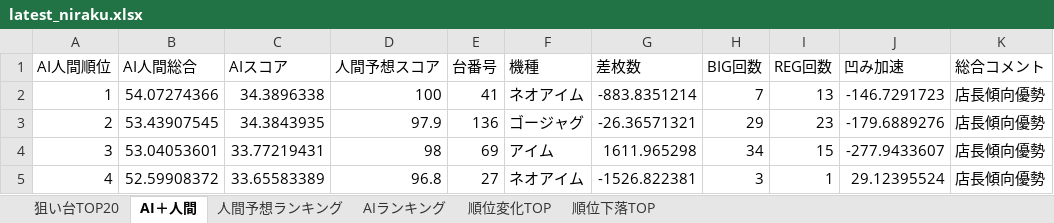
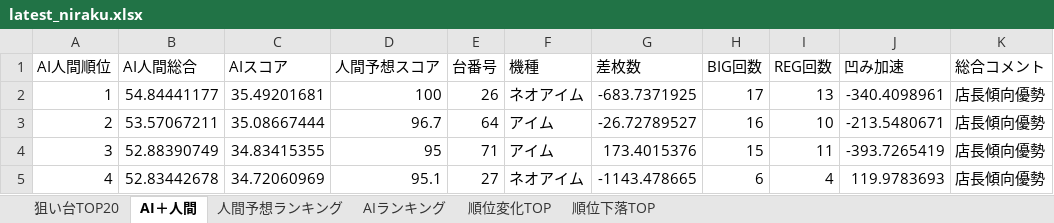
Before and after one commit to yuki061563-debug/juggler-assistant, an Excel workbook: latest_niraku.xlsx, sheet AI＋人間, drawn as a sheet; only a part is shown; values as stored, in another font and other column widths than the file's, no borders; the diff covers the shown part only; the diff names each change by its address in the sheet, - before the commit and + after, or states it on an @@ line.

```diff
--- a/latest_niraku.xlsx (sheet AI＋人間)
+++ b/latest_niraku.xlsx (sheet AI＋人間)
-B2 (AI人間総合): 54.07274366
+B2 (AI人間総合): 54.84441177
-C2 (AIスコア): 34.3896338
+C2 (AIスコア): 35.49201681
-E2 (台番号): 41
+E2 (台番号): 26
-G2 (差枚数): -883.8351214
+G2 (差枚数): -683.7371925
-H2 (BIG回数): 7
+H2 (BIG回数): 17
-J2 (凹み加速): -146.7291723
+J2 (凹み加速): -340.4098961
-B3 (AI人間総合): 53.43907545
+B3 (AI人間総合): 53.57067211
-C3 (AIスコア): 34.3843935
+C3 (AIスコア): 35.08667444
-D3 (人間予想スコア): 97.9
+D3 (人間予想スコア): 96.7
-E3 (台番号): 136
+E3 (台番号): 64
-F3 (機種): ゴージャグ
+F3 (機種): アイム
-G3 (差枚数): -26.36571321
+G3 (差枚数): -26.72789527
-H3 (BIG回数): 29
+H3 (BIG回数): 16
-I3 (REG回数): 23
+I3 (REG回数): 10
-J3 (凹み加速): -179.6889276
+J3 (凹み加速): -213.5480671
-B4 (AI人間総合): 53.04053601
+B4 (AI人間総合): 52.88390749
-C4 (AIスコア): 33.77219431
+C4 (AIスコア): 34.83415355
-D4 (人間予想スコア): 98
+D4 (人間予想スコア): 95
-E4 (台番号): 69
+E4 (台番号): 71
-G4 (差枚数): 1611.965298
+G4 (差枚数): 173.4015376
-H4 (BIG回数): 34
+H4 (BIG回数): 15
-I4 (REG回数): 15
+I4 (REG回数): 11
-J4 (凹み加速): -277.9433607
+J4 (凹み加速): -393.7265419
-B5 (AI人間総合): 52.59908372
+B5 (AI人間総合): 52.83442678
-C5 (AIスコア): 33.65583389
+C5 (AIスコア): 34.72060969
-D5 (人間予想スコア): 96.8
+D5 (人間予想スコア): 95.1
-G5 (差枚数): -1526.822381
+G5 (差枚数): -1143.478665
-H5 (BIG回数): 3
+H5 (BIG回数): 6
-I5 (REG回数): 1
+I5 (REG回数): 4
-J5 (凹み加速): 29.12395524
+J5 (凹み加速): 119.9783693
```
Also changed, not shown: 515 edited cells elsewhere in this sheet, sheet 人間予想ランキング, sheet AIランキング, sheet 順位変化TOP, sheet 順位下落TOP, sheet 狙い台TOP20.
